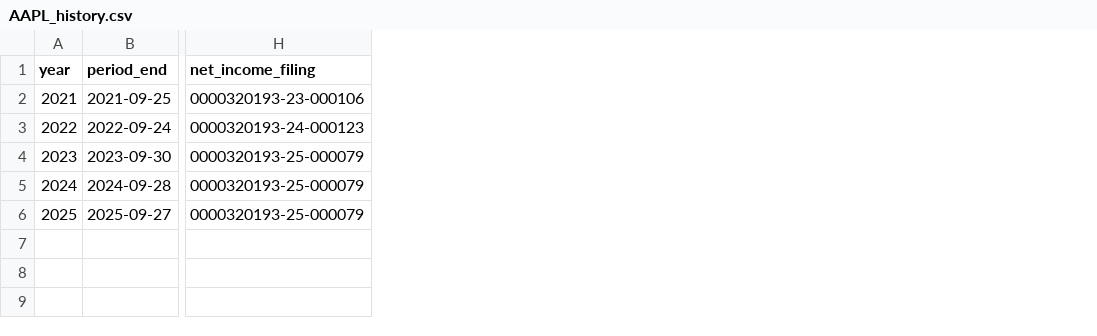
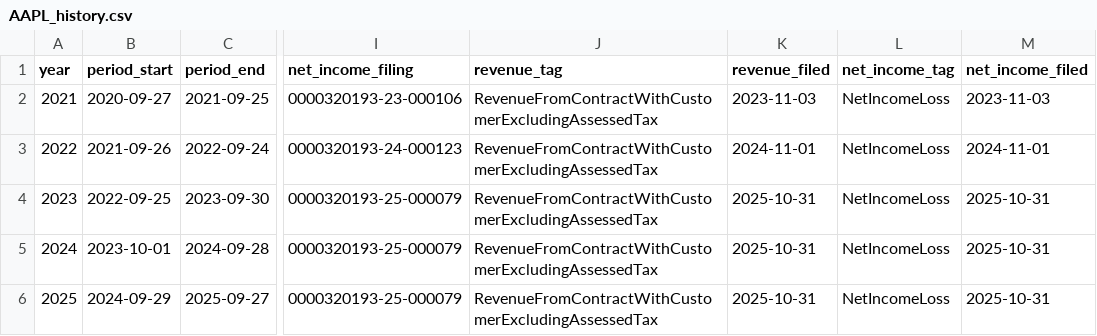
Before and after one commit to chigget/FinScope, a CSV file: AAPL_history.csv, drawn as a sheet; only a part is shown, gaps mark what is left out; the diff names each change by its address in the sheet, - before the commit and + after, or states it on an @@ line.

Commit message:
Add SEC financial data provenance tracking

```diff
--- a/AAPL_history.csv
+++ b/AAPL_history.csv
+column B (period_start), rows 2-6: 2020-09-27 | 2021-09-26 | 2022-09-25 | 2023-10-01 | 2024-09-29
+column J (revenue_tag), rows 2-6: all RevenueFromContractWithCustomerExcludingAssessedTax
+column K (revenue_filed), rows 2-6: 2023-11-03 | 2024-11-01 | 2025-10-31 | 2025-10-31 | 2025-10-31
+column L (net_income_tag), rows 2-6: all NetIncomeLoss
+column M (net_income_filed), rows 2-6: 2023-11-03 | 2024-11-01 | 2025-10-31 | 2025-10-31 | 2025-10-31
```
Also changed, not shown: 5 other files.
